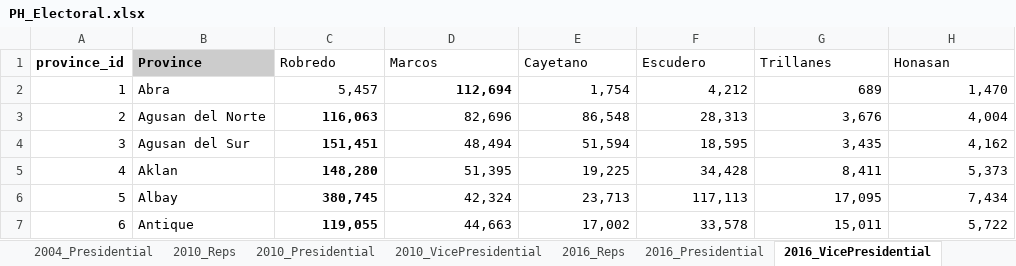
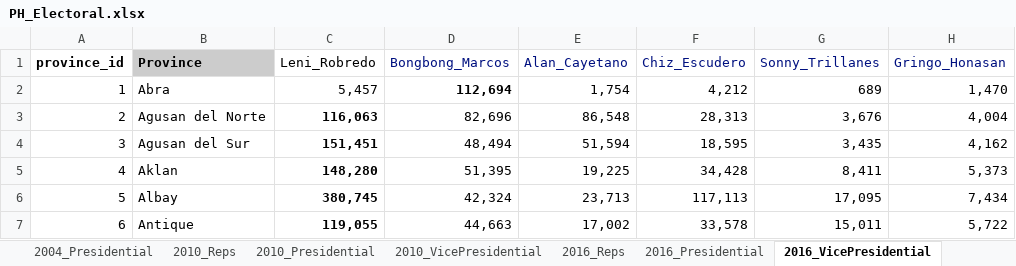
Before and after one commit to ronjonson/Electoral-PH, an Excel workbook: personal/data/PH_Electoral.xlsx, sheet 2016_VicePresidential, drawn as a sheet; only a part is shown; values as stored, in another font and other column widths than the file's, no borders; table styles not drawn; the diff names each change by its address in the sheet, - before the commit and + after, or states it on an @@ line.

```diff
--- a/personal/data/PH_Electoral.xlsx (sheet 2016_VicePresidential)
+++ b/personal/data/PH_Electoral.xlsx (sheet 2016_VicePresidential)
-C1: Robredo
+C1: Leni_Robredo
-D1: Marcos
+D1: Bongbong_Marcos
-D1:H1 text colour: black
+D1:H1 text colour: #001080
-E1: Cayetano
+E1: Alan_Cayetano
-F1: Escudero
+F1: Chiz_Escudero
-G1: Trillanes
+G1: Sonny_Trillanes
-H1: Honasan
+H1: Gringo_Honasan
```
Also changed, not shown: sheet Candidates, sheet 2022_VicePresidential, sheet 2022_Presidential, sheet 2016_Presidential, sheet 2004_Reps, sheet Provinces, 1 more sheet, other sheet tabs, 20 other files.
